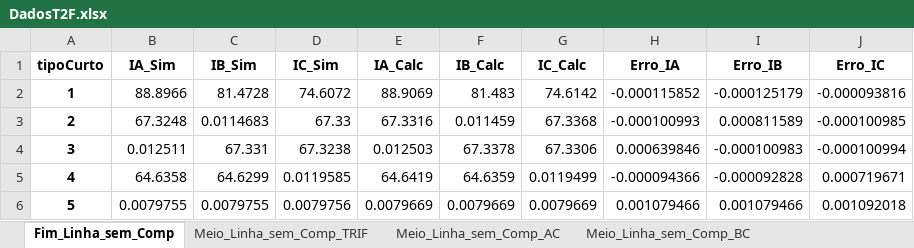
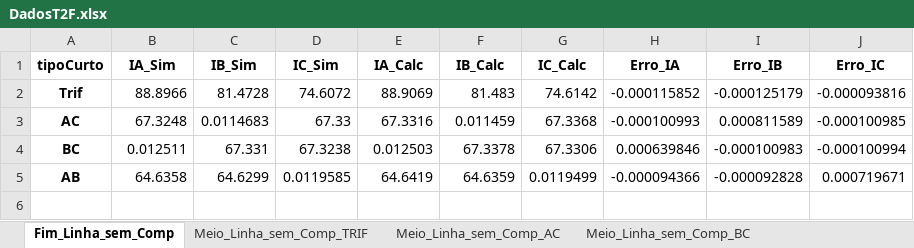
Before and after one commit to LeonardoFdSantos/CurtosT2F, an Excel workbook: T2F_MATLAB/Curto_Circuito/DadosT2F.xlsx, sheet Fim_Linha_sem_Comp, drawn as a sheet; values as stored, in another font and other column widths than the file's, no borders; the diff names each change by its address in the sheet, - before the commit and + after, or states it on an @@ line.

```diff
--- a/T2F_MATLAB/Curto_Circuito/DadosT2F.xlsx (sheet Fim_Linha_sem_Comp)
+++ b/T2F_MATLAB/Curto_Circuito/DadosT2F.xlsx (sheet Fim_Linha_sem_Comp)
-A2 (tipoCurto): 1
+A2 (tipoCurto): Trif
-A3 (tipoCurto): 2
+A3 (tipoCurto): AC
-A4 (tipoCurto): 3
+A4 (tipoCurto): BC
-A5 (tipoCurto): 4
+A5 (tipoCurto): AB
-row 6: 5 | 0.0079755 | 0.0079755 | 0.0079756 | 0.0079669 | 0.0079669 | 0.0079669 | 0.001079466 | 0.001079466 | 0.001092018
```
Also changed, not shown: 2 other files.
